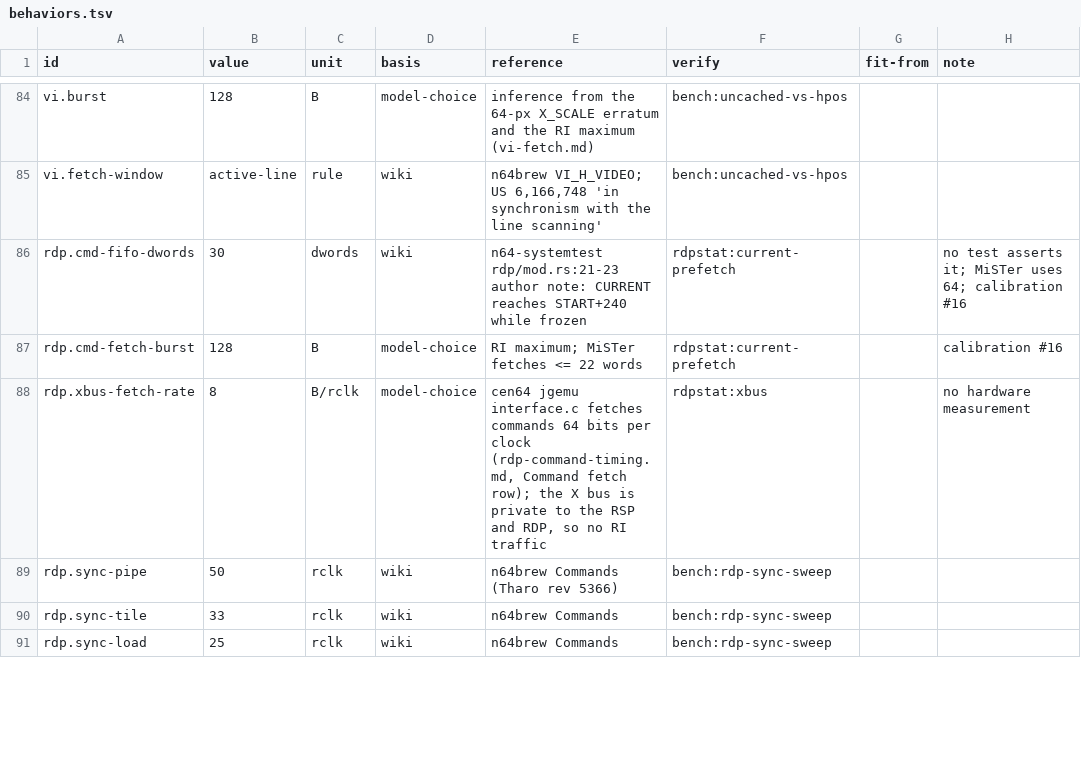
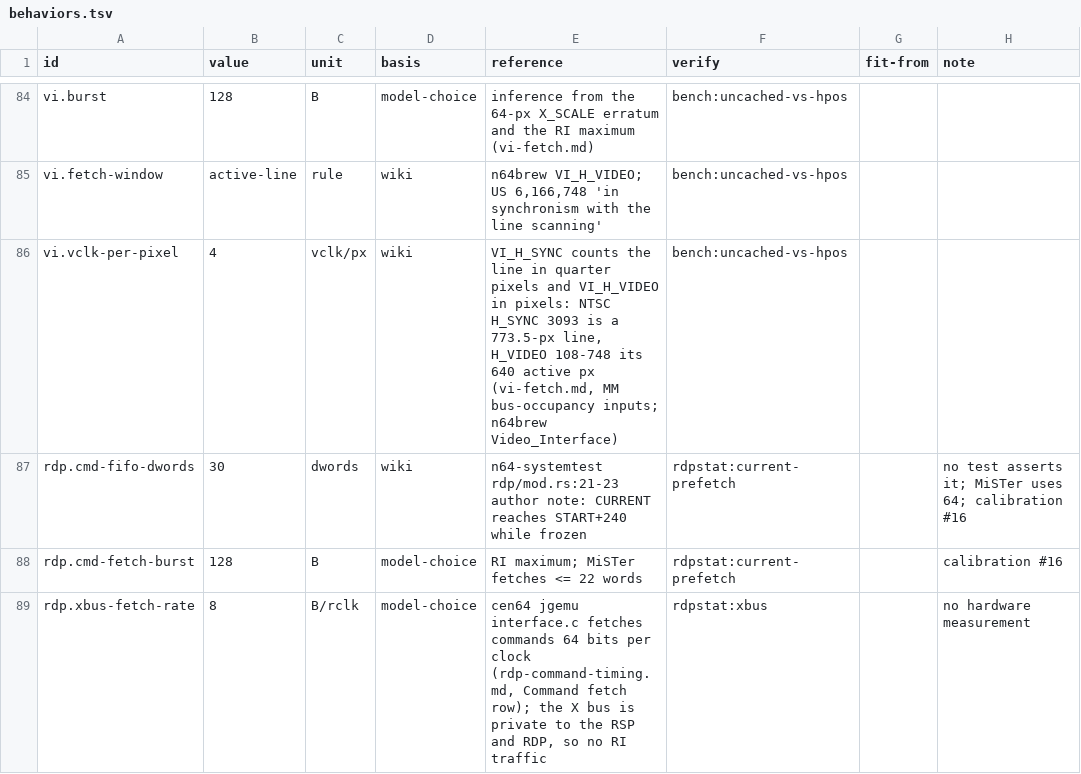
Before and after one commit to wScottSh/ares, a TSV file: ares/n64/timing/behaviors.tsv, drawn as a sheet; only a part is shown, gaps mark what is left out; the shorter side is filled out with more unchanged rows; the diff names each change by its address in the sheet, - before the commit and + after, or states it on an @@ line.

```diff
--- a/ares/n64/timing/behaviors.tsv
+++ b/ares/n64/timing/behaviors.tsv
+row 86: vi.vclk-per-pixel | 4 | vclk/px | wiki | VI_H_SYNC counts the line in quarter pixels and VI_H_VIDEO in pixels: NTSC H_SYNC 3093 is a 773.5-px line, H_VIDEO 108-748 its 640 active px (vi-fetch.md, MM bus-occupancy inputs; n64brew Video_Interface) | bench:uncached-vs-hpos
```
Also changed, not shown: 15 other files.
